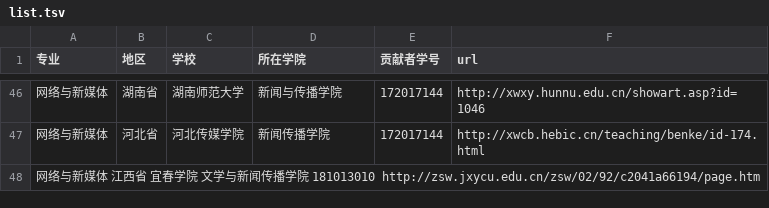
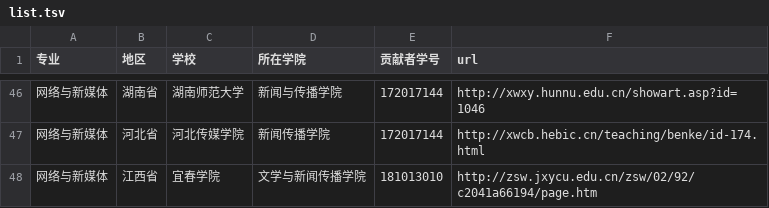
Before and after one commit to hanteng/China_newmedia_undergrad, a TSV file: list.tsv, drawn as a sheet; only a part is shown, gaps mark what is left out.

Commit message:
请求添加一个新的学校

```diff
--- a/list.tsv
+++ b/list.tsv
@@ -47,2 +47,2 @@
 网络与新媒体	河北省	河北传媒学院	新闻传播学院	172017144	http://xwcb.hebic.cn/teaching/benke/id-174.html
-网络与新媒体  江西省 宜春学院  文学与新闻传播学院 181013010 http://zsw.jxycu.edu.cn/zsw/02/92/c2041a66194/page.htm
+网络与新媒体	江西省	宜春学院	文学与新闻传播学院	181013010	http://zsw.jxycu.edu.cn/zsw/02/92/c2041a66194/page.htm
```
